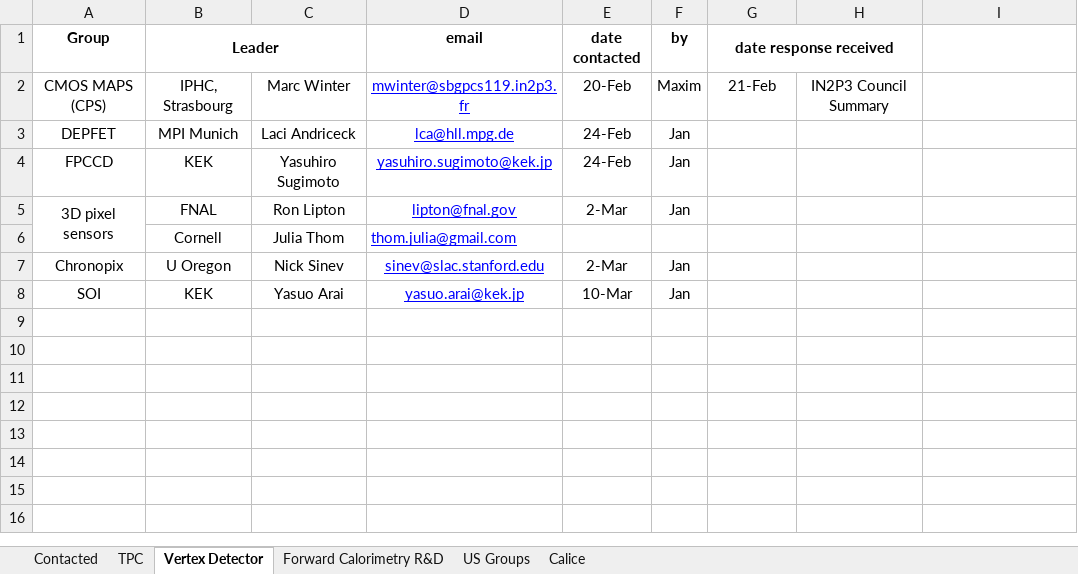
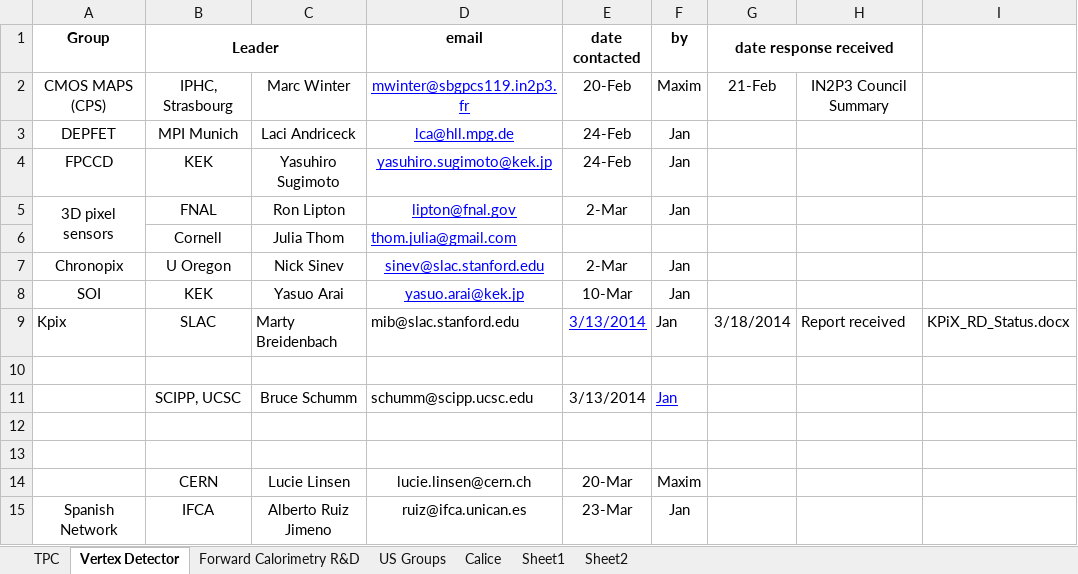
Before and after one commit to jstrube/LinearColliderDetectorRnD, an Excel workbook: ListOfGroups.xlsx, sheet Vertex Detector, drawn as a sheet; values as stored, in another font and other column widths than the file's, no borders; the diff names each change by its address in the sheet, - before the commit and + after, or states it on an @@ line.

Commit message:
Updating the list of groups
git-svn-id: svn+ssh://svn.cern.ch/reps/jansvn/trunk/lcDetRnD@506 4525493e-7705-40b1-a816-d608a930855b

```diff
--- a/ListOfGroups.xlsx (sheet Vertex Detector)
+++ b/ListOfGroups.xlsx (sheet Vertex Detector)
-sheet tab: Contacted
+sheet tab: Sheet1
+sheet tab: Sheet2
@@ sheet tab order changed: TPC | Vertex Detector | Forward Calorimetry R&D | US Groups | Calice | Sheet1 | Sheet2 @@
+row 9: Kpix | SLAC | Marty Breidenbach | mib@slac.stanford.edu | 3/13/2014 | Jan | 3/18/2014 | Report received | KPiX_RD_Status.docx
+row 10: (empty)
+row 11:  | SCIPP, UCSC | Bruce Schumm | schumm@scipp.ucsc.edu | 3/13/2014 | Jan
+row 12: (empty)
+row 13: (empty)
+row 14:  | CERN | Lucie Linsen | lucie.linsen@cern.ch | 20-Mar | Maxim
+row 15: Spanish Network | IFCA | Alberto Ruiz Jimeno | ruiz@ifca.unican.es | 23-Mar | Jan
```
Also changed, not shown: sheet Sheet1, sheet Calice, sheet TPC, sheet US Groups, sheet Forward Calorimetry R&D, 1 other file.
